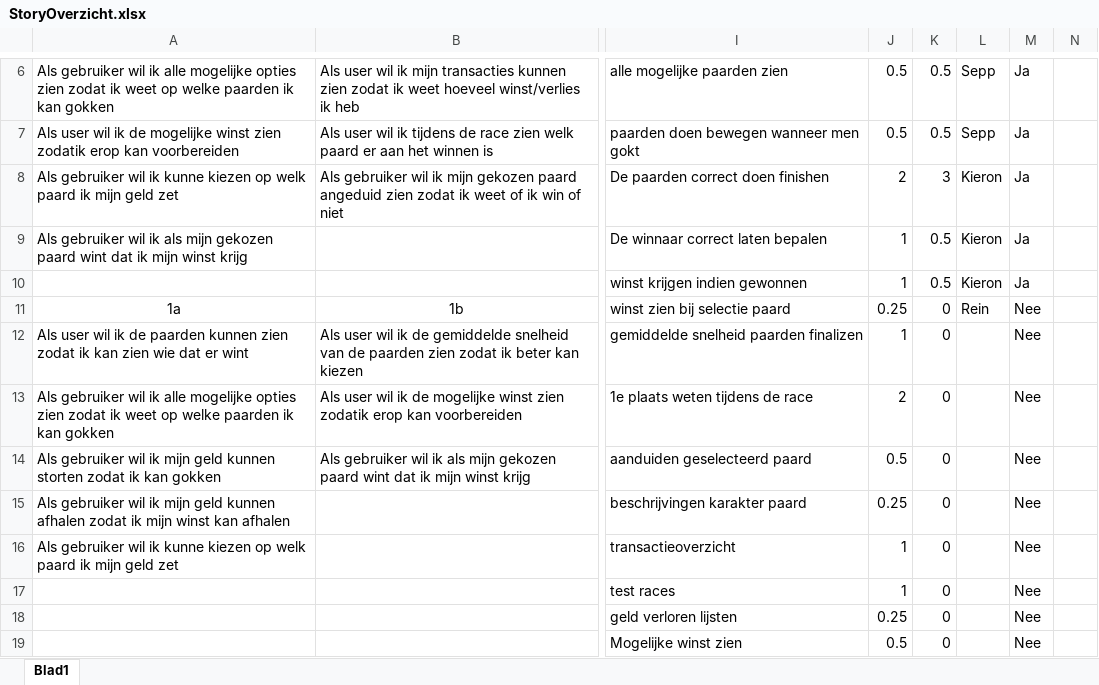
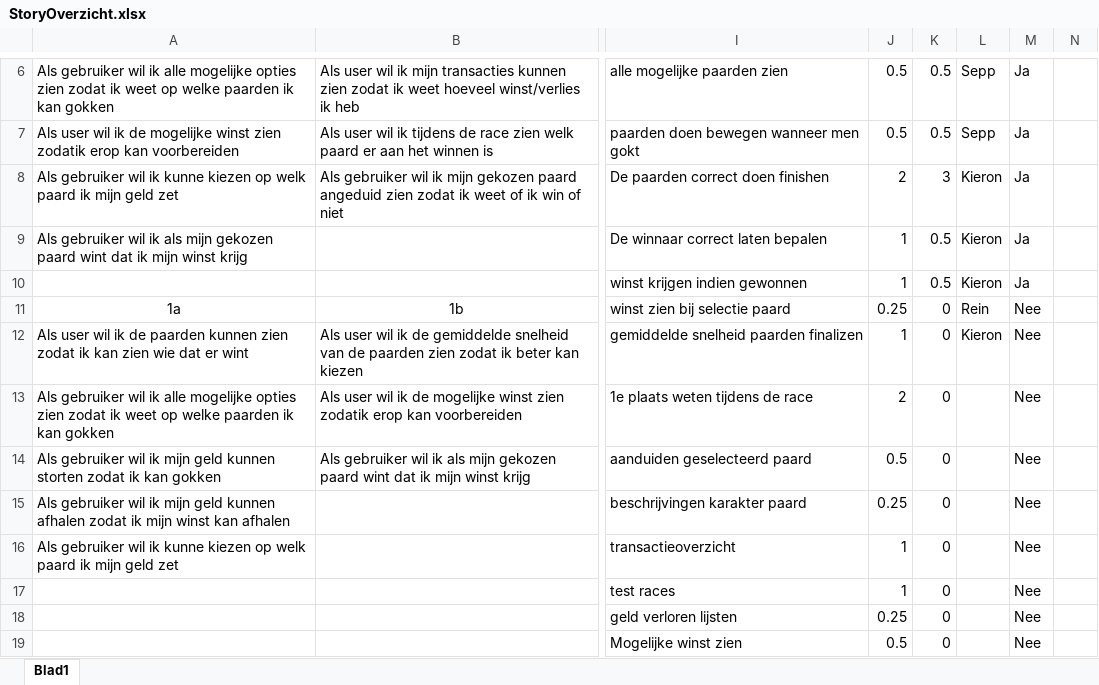
Before and after one commit to KieronLycGent/PaardRennen, an Excel workbook: scrum/StoryOverzicht.xlsx, sheet Blad1, drawn as a sheet; only a part is shown, gaps mark what is left out; values as stored, in another font and other column widths than the file's, no borders; table styles not drawn; the diff names each change by its address in the sheet, - before the commit and + after, or states it on an @@ line.

Commit message:
Scrum aangevuld

```diff
--- a/scrum/StoryOverzicht.xlsx (sheet Blad1)
+++ b/scrum/StoryOverzicht.xlsx (sheet Blad1)
-L12: (empty)
+L12: Kieron
```
